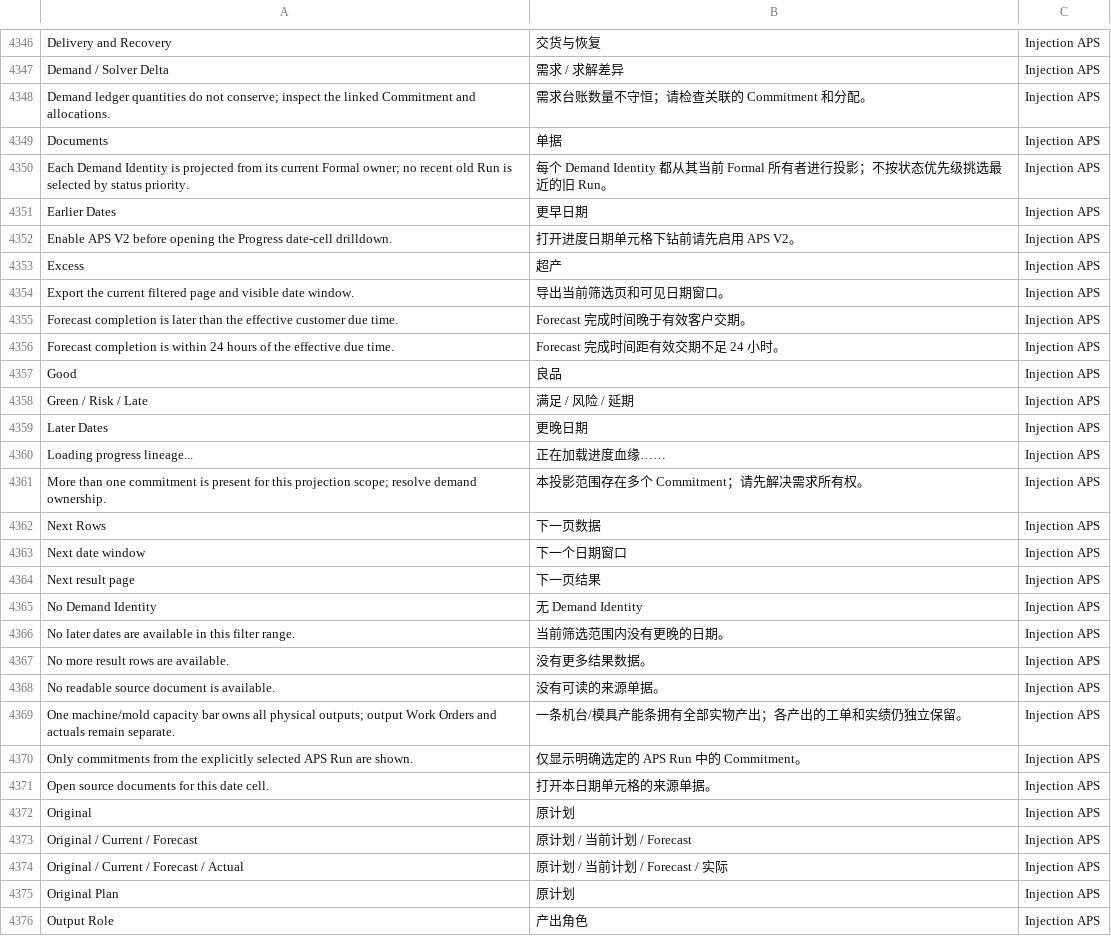
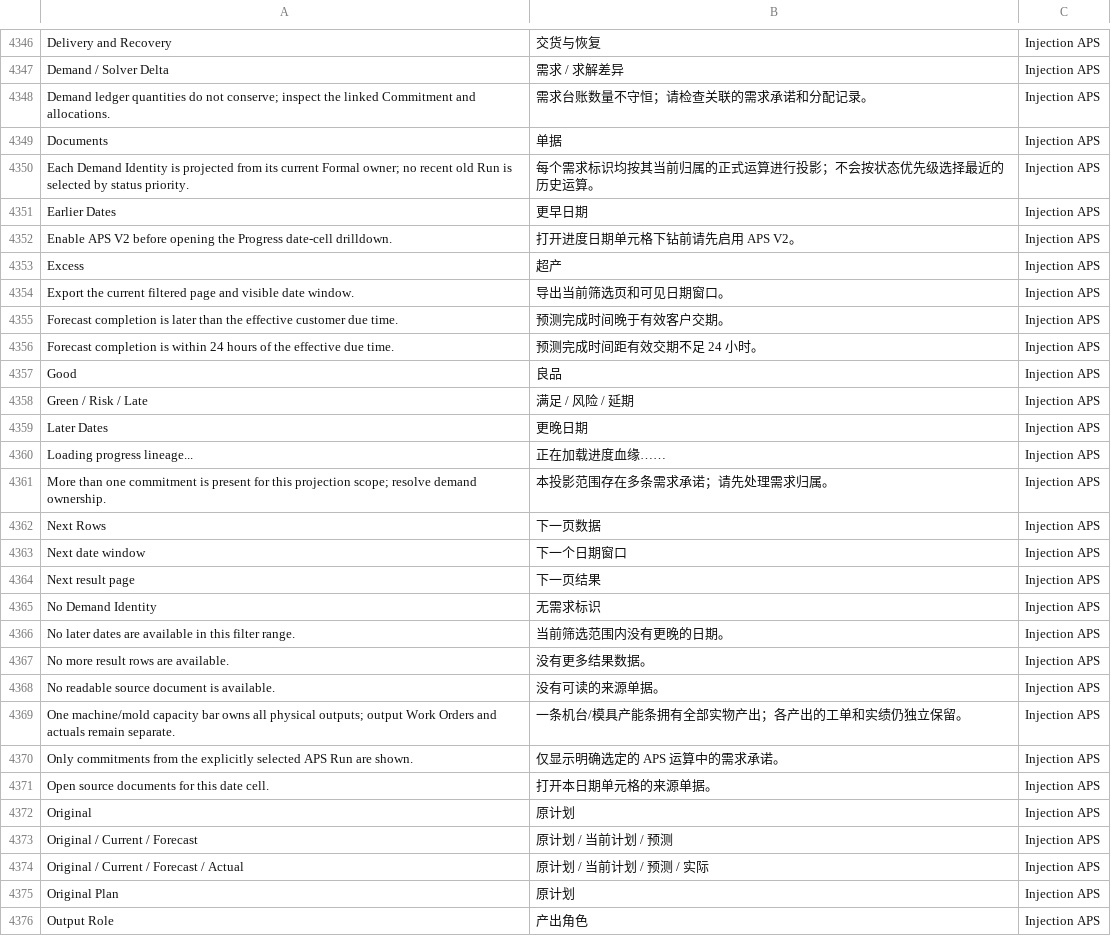
Before and after one commit to kaibowang-hash/injection_aps, a CSV file: injection_aps/translations/zh.csv, drawn as a sheet; only a part is shown, gaps mark what is left out; the diff covers the shown part only; the diff names each change by its address in the sheet, - before the commit and + after, or states it on an @@ line.

```diff
--- a/injection_aps/translations/zh.csv
+++ b/injection_aps/translations/zh.csv
-B4348: 需求台账数量不守恒；请检查关联的 Commitment 和分配。
+B4348: 需求台账数量不守恒；请检查关联的需求承诺和分配记录。
-B4350: 每个 Demand Identity 都从其当前 Formal 所有者进行投影；不按状态优先级挑选最近的旧 Run。
+B4350: 每个需求标识均按其当前归属的正式运算进行投影；不会按状态优先级选择最近的历史运算。
-B4355: Forecast 完成时间晚于有效客户交期。
+B4355: 预测完成时间晚于有效客户交期。
-B4356: Forecast 完成时间距有效交期不足 24 小时。
+B4356: 预测完成时间距有效交期不足 24 小时。
-B4361: 本投影范围存在多个 Commitment；请先解决需求所有权。
+B4361: 本投影范围存在多条需求承诺；请先处理需求归属。
-B4365: 无 Demand Identity
+B4365: 无需求标识
-B4370: 仅显示明确选定的 APS Run 中的 Commitment。
+B4370: 仅显示明确选定的 APS 运算中的需求承诺。
-B4373: 原计划 / 当前计划 / Forecast
+B4373: 原计划 / 当前计划 / 预测
-B4374: 原计划 / 当前计划 / Forecast / 实际
+B4374: 原计划 / 当前计划 / 预测 / 实际
```
Also changed, not shown: 98 edited cells elsewhere in this file, 1 other file.
